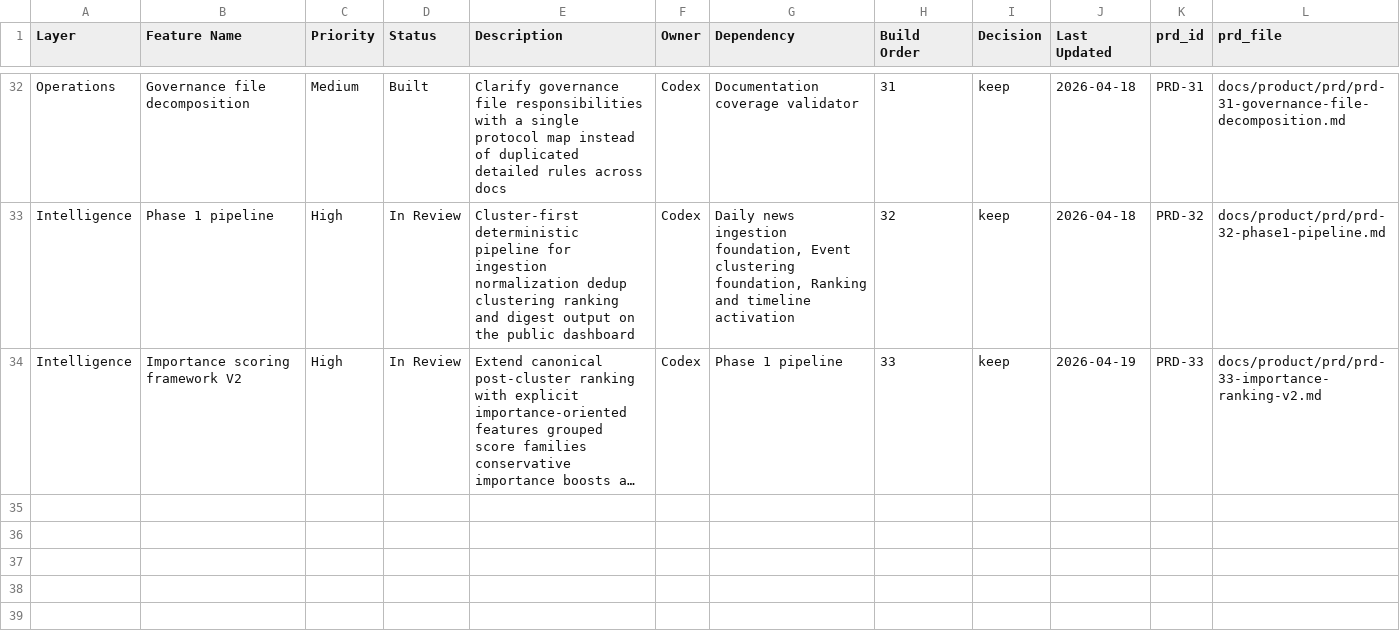
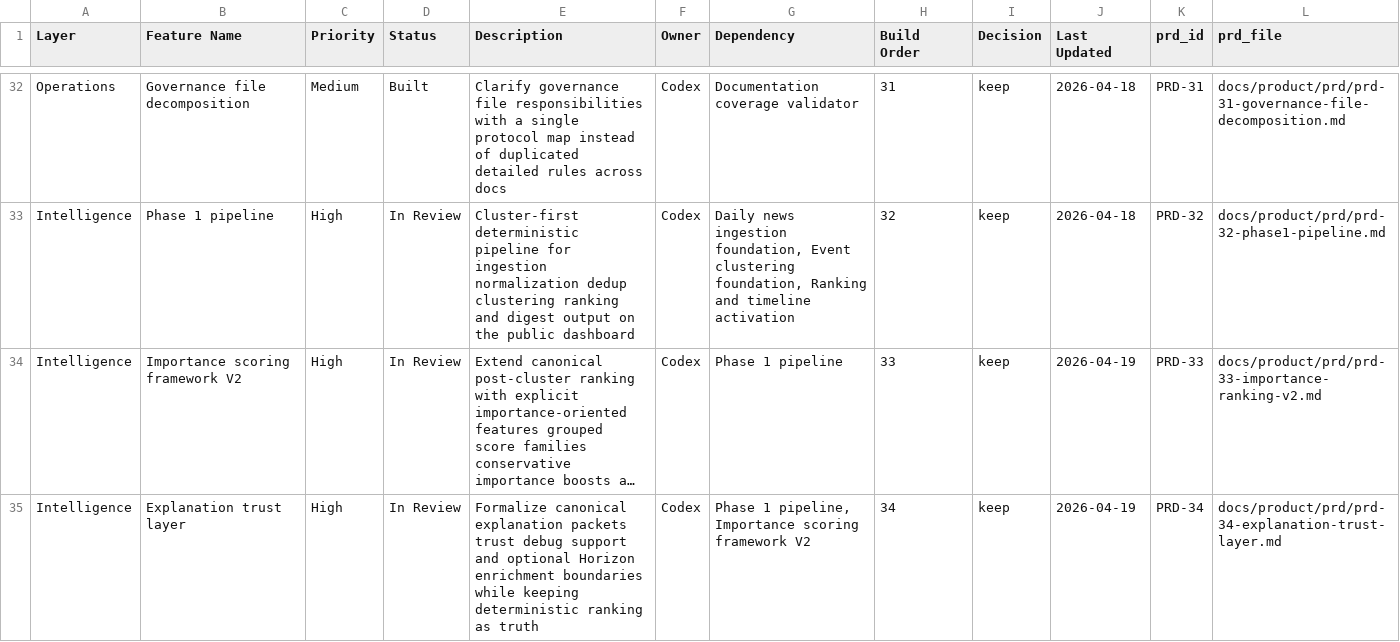
Before and after one commit to brandonma25/daily-intelligence-aggregator, a CSV file: docs/product/feature-system.csv, drawn as a sheet; only a part is shown, gaps mark what is left out; long unchanged cells end in …; the diff names each change by its address in the sheet, - before the commit and + after, or states it on an @@ line.

Commit message:
Add explanation trust layer and safe Horizon enrichment boundary

```diff
--- a/docs/product/feature-system.csv
+++ b/docs/product/feature-system.csv
+row 35: Intelligence | Explanation trust layer | High | In Review | Formalize canonical explanation packets trust debug support and optional Horizon enrichment boundaries while keeping deterministic ranking as truth | Codex | Phase 1 pipeline, Importance scoring framework V2 | 34 | keep | 2026-04-19 | PRD-34 | docs/product/prd/prd-34-explanation-trust-layer.md
```
Also changed, not shown: 14 other files.
